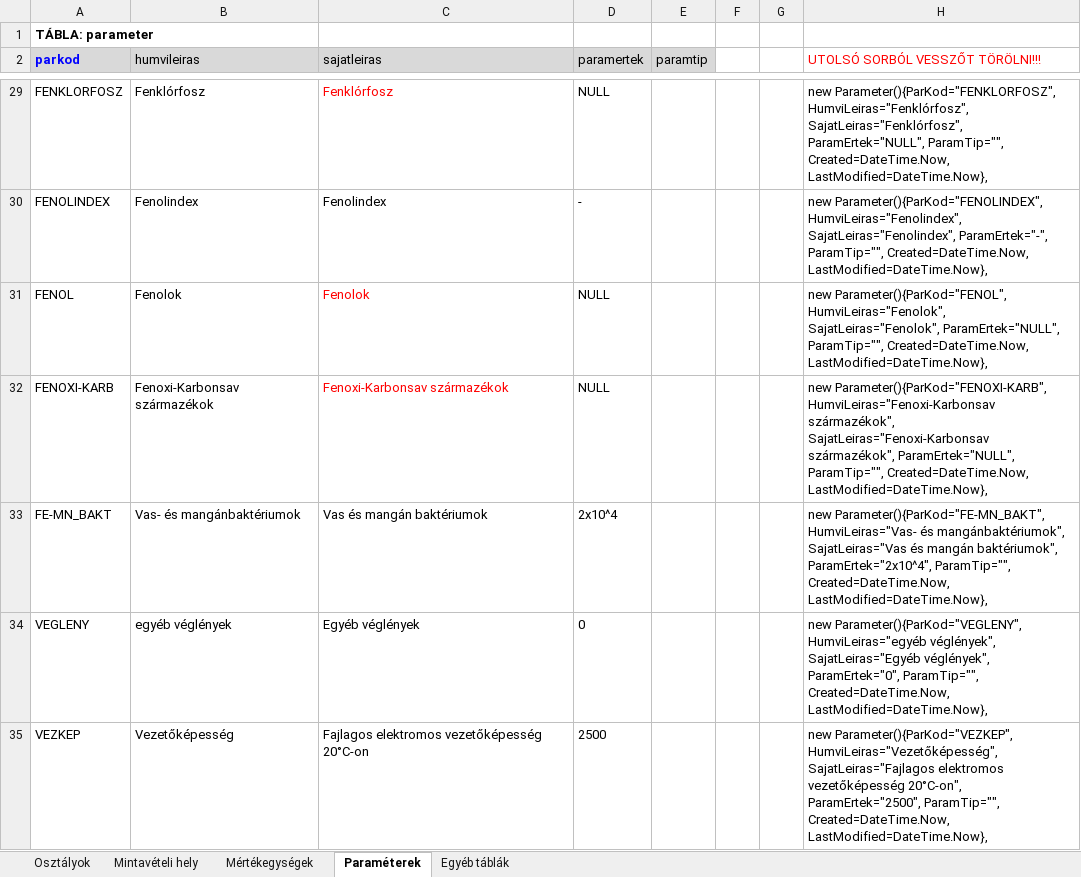
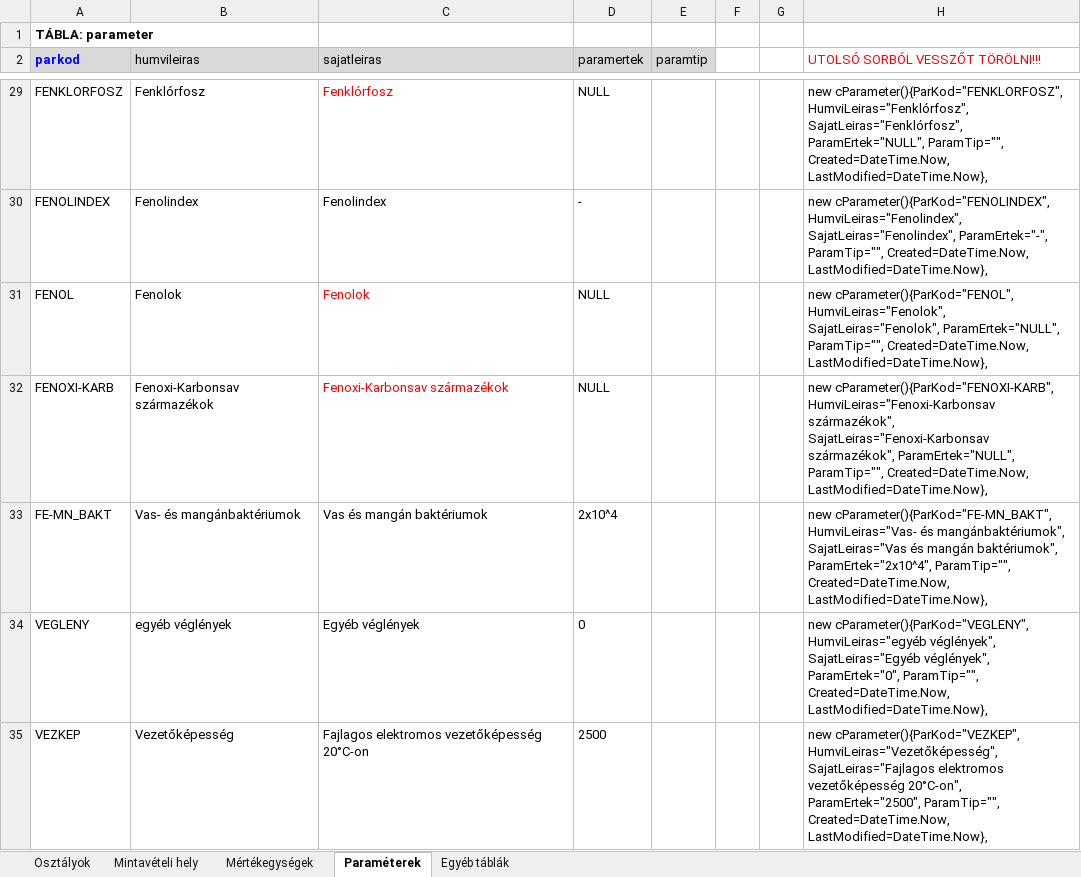
Before and after one commit to kelemenm/project-2, an Excel workbook: EGYEB/adatbázis_terv.xlsx, sheet Paraméterek, drawn as a sheet; only a part is shown, gaps mark what is left out; values as stored, in another font and other column widths than the file's, no borders; the diff covers the shown part only; the diff names each change by its address in the sheet, - before the commit and + after, or states it on an @@ line.

```diff
--- a/EGYEB/adatbázis_terv.xlsx (sheet Paraméterek)
+++ b/EGYEB/adatbázis_terv.xlsx (sheet Paraméterek)
-H29 (UTOLSÓ SORBÓL VESSZŐT TÖRÖLNI!!!): new Parameter(){ParKod="FENKLORFOSZ", HumviLeiras="Fenklórfosz", SajatLeiras="Fenklórfosz",…
+H29 (UTOLSÓ SORBÓL VESSZŐT TÖRÖLNI!!!): new cParameter(){ParKod="FENKLORFOSZ", HumviLeiras="Fenklórfosz", SajatLeiras="Fenklórfosz",…
-H30 (UTOLSÓ SORBÓL VESSZŐT TÖRÖLNI!!!): new Parameter(){ParKod="FENOLINDEX", HumviLeiras="Fenolindex", SajatLeiras="Fenolindex",…
+H30 (UTOLSÓ SORBÓL VESSZŐT TÖRÖLNI!!!): new cParameter(){ParKod="FENOLINDEX", HumviLeiras="Fenolindex", SajatLeiras="Fenolindex",…
-H31 (UTOLSÓ SORBÓL VESSZŐT TÖRÖLNI!!!): new Parameter(){ParKod="FENOL", HumviLeiras="Fenolok", SajatLeiras="Fenolok",…
+H31 (UTOLSÓ SORBÓL VESSZŐT TÖRÖLNI!!!): new cParameter(){ParKod="FENOL", HumviLeiras="Fenolok", SajatLeiras="Fenolok",…
-H32 (UTOLSÓ SORBÓL VESSZŐT TÖRÖLNI!!!): new Parameter(){ParKod="FENOXI-KARB", HumviLeiras="Fenoxi-Karbonsav származékok",…
+H32 (UTOLSÓ SORBÓL VESSZŐT TÖRÖLNI!!!): new cParameter(){ParKod="FENOXI-KARB", HumviLeiras="Fenoxi-Karbonsav származékok",…
-H33 (UTOLSÓ SORBÓL VESSZŐT TÖRÖLNI!!!): new Parameter(){ParKod="FE-MN_BAKT", HumviLeiras="Vas- és…
+H33 (UTOLSÓ SORBÓL VESSZŐT TÖRÖLNI!!!): new cParameter(){ParKod="FE-MN_BAKT", HumviLeiras="Vas- és…
-H34 (UTOLSÓ SORBÓL VESSZŐT TÖRÖLNI!!!): new Parameter(){ParKod="VEGLENY", HumviLeiras="egyéb véglények",…
+H34 (UTOLSÓ SORBÓL VESSZŐT TÖRÖLNI!!!): new cParameter(){ParKod="VEGLENY", HumviLeiras="egyéb véglények",…
-H35 (UTOLSÓ SORBÓL VESSZŐT TÖRÖLNI!!!): new Parameter(){ParKod="VEZKEP", HumviLeiras="Vezetőképesség", SajatLeiras="Fajlagos…
+H35 (UTOLSÓ SORBÓL VESSZŐT TÖRÖLNI!!!): new cParameter(){ParKod="VEZKEP", HumviLeiras="Vezetőképesség", SajatLeiras="Fajlagos…
```
Also changed, not shown: 822 edited cells elsewhere in this sheet, sheet Mintavételi hely, sheet Egyéb táblák, sheet Mértékegységek, sheet Osztályok, 32 other files.
